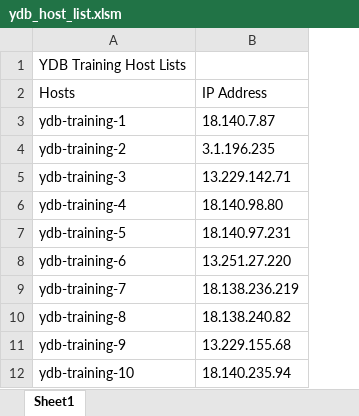
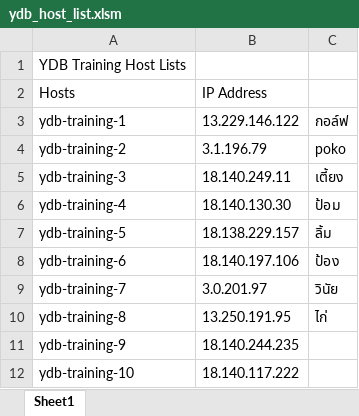
Before and after one commit to hneawkung/ydbtraining, an Excel workbook: ydb_host_list.xlsm, sheet Sheet1, drawn as a sheet; values as stored, in another font and other column widths than the file's, no borders; removed rows and columns are numbered as before the commit, all else as after; the diff names each change by its address in the sheet, - before the commit and + after, or states it on an @@ line.

```diff
--- a/ydb_host_list.xlsm (sheet Sheet1)
+++ b/ydb_host_list.xlsm (sheet Sheet1)
-column B, rows 2-12: IP Address | 18.140.7.87 | 3.1.196.235 | 13.229.142.71 | 18.140.98.80 | 18.140.97.231 | 13.251.27.220 | 18.138.236.219 | 18.138.240.82 | 13.229.155.68 | 18.140.235.94
+column B, rows 2-12: IP Address | 13.229.146.122 | 3.1.196.79 | 18.140.249.11 | 18.140.130.30 | 18.138.229.157 | 18.140.197.106 | 3.0.201.97 | 13.250.191.95 | 18.140.244.235 | 18.140.117.222
+column C, rows 3-10: กอล์ฟ | poko | เตี้ยง | ป้อม | ลิ้ม | ป้อง | วินัย | ไก่
```
Also changed, not shown: 1 other file.
